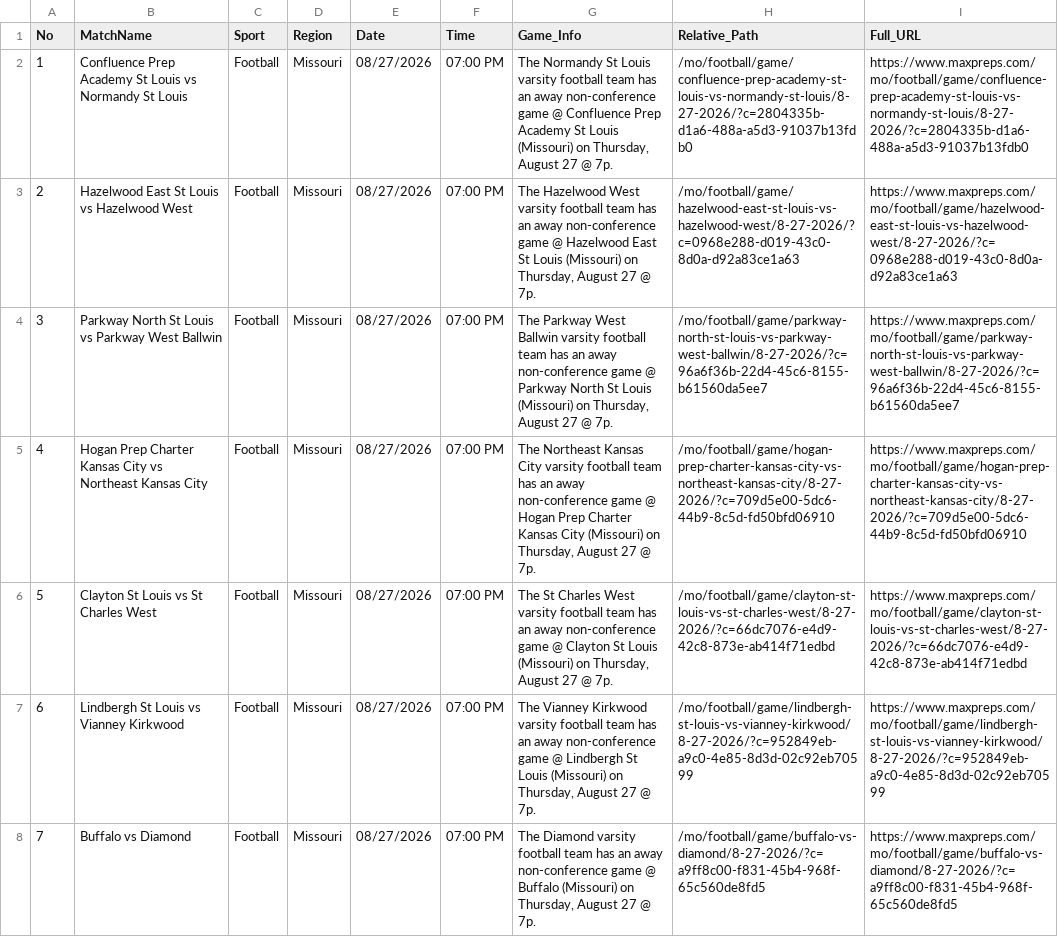
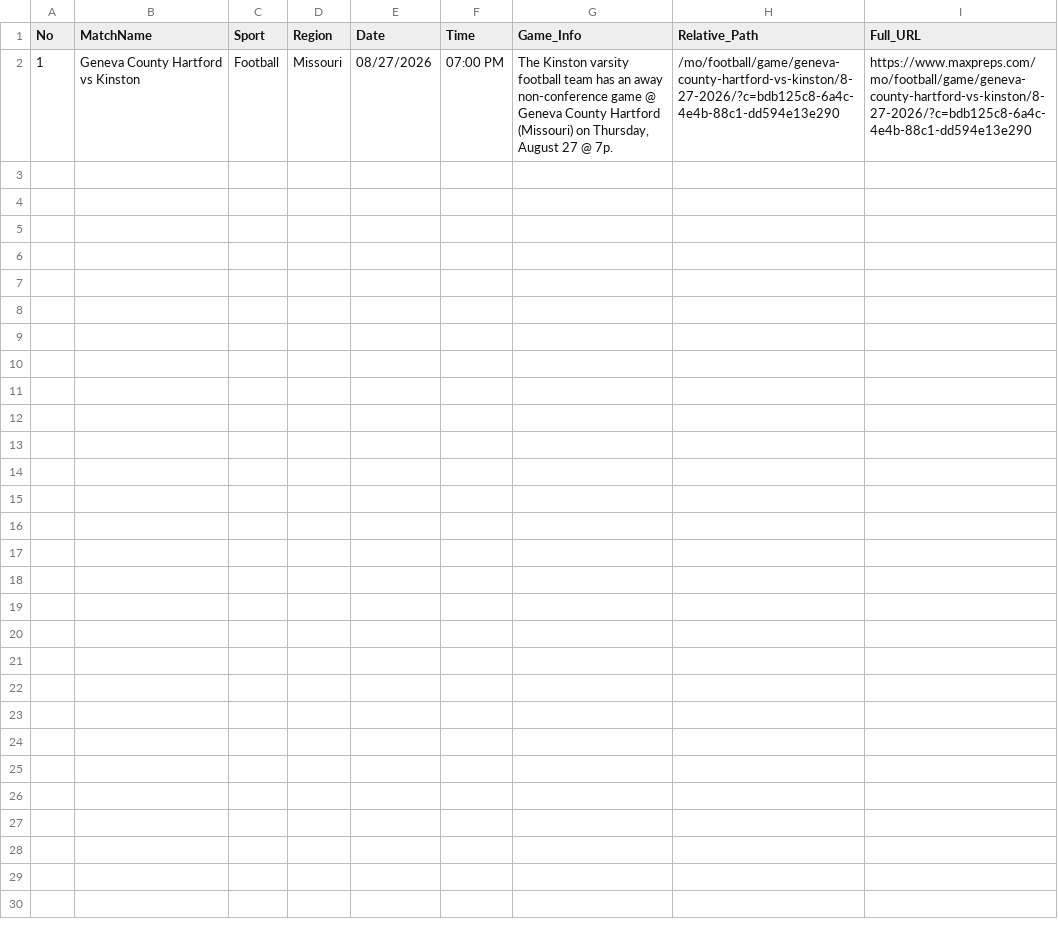
Before and after one commit to abanggelo321-wq/post, a CSV file: csv/Missouri_8-27-2026.csv, drawn as a sheet.

Commit message:
Auto-upload CSV: Missouri_8-27-2026.csv via Cloudflare Worker

```diff
--- a/csv/Missouri_8-27-2026.csv
+++ b/csv/Missouri_8-27-2026.csv
@@ -1,8 +1,2 @@
 No,MatchName,Sport,Region,Date,Time,Game_Info,Relative_Path,Full_URL
-1,"Confluence Prep Academy St Louis vs Normandy St Louis",Football,"Missouri",08/27/2026,07:00 PM,"The Normandy St Louis varsity football team has an away non-conference game @ Confluence Prep Academy St Louis (Missouri) on Thursday, August 27 @ 7p.","/mo/football/game/confluence-prep-academy-st-louis-vs-normandy-st-louis/8-27-2026/?c=2804335b-d1a6-488a-a5d3-91037b13fdb0","https://www.maxpreps.com/mo/football/game/confluence-prep-academy-st-louis-vs-normandy-st-louis/8-27-2026/?c=2804335b-d1a6-488a-a5d3-91037b13fdb0"
-2,"Hazelwood East St Louis vs Hazelwood West",Football,"Missouri",08/27/2026,07:00 PM,"The Hazelwood West varsity football team has an away non-conference game @ Hazelwood East St Louis (Missouri) on Thursday, August 27 @ 7p.","/mo/football/game/hazelwood-east-st-louis-vs-hazelwood-west/8-27-2026/?c=0968e288-d019-43c0-8d0a-d92a83ce1a63","https://www.maxpreps.com/mo/football/game/hazelwood-east-st-louis-vs-hazelwood-west/8-27-2026/?c=0968e288-d019-43c0-8d0a-d92a83ce1a63"
-3,"Parkway North St Louis vs Parkway West Ballwin",Football,"Missouri",08/27/2026,07:00 PM,"The Parkway West Ballwin varsity football team has an away non-conference game @ Parkway North St Louis (Missouri) on Thursday, August 27 @ 7p.","/mo/football/game/parkway-north-st-louis-vs-parkway-west-ballwin/8-27-2026/?c=96a6f36b-22d4-45c6-8155-b61560da5ee7","https://www.maxpreps.com/mo/football/game/parkway-north-st-louis-vs-parkway-west-ballwin/8-27-2026/?c=96a6f36b-22d4-45c6-8155-b61560da5ee7"
-4,"Hogan Prep Charter Kansas City vs Northeast Kansas City",Football,"Missouri",08/27/2026,07:00 PM,"The Northeast Kansas City varsity football team has an away non-conference game @ Hogan Prep Charter Kansas City (Missouri) on Thursday, August 27 @ 7p.","/mo/football/game/hogan-prep-charter-kansas-city-vs-northeast-kansas-city/8-27-2026/?c=709d5e00-5dc6-44b9-8c5d-fd50bfd06910","https://www.maxpreps.com/mo/football/game/hogan-prep-charter-kansas-city-vs-northeast-kansas-city/8-27-2026/?c=709d5e00-5dc6-44b9-8c5d-fd50bfd06910"
-5,"Clayton St Louis vs St Charles West",Football,"Missouri",08/27/2026,07:00 PM,"The St Charles West varsity football team has an away non-conference game @ Clayton St Louis (Missouri) on Thursday, August 27 @ 7p.","/mo/football/game/clayton-st-louis-vs-st-charles-west/8-27-2026/?c=66dc7076-e4d9-42c8-873e-ab414f71edbd","https://www.maxpreps.com/mo/football/game/clayton-st-louis-vs-st-charles-west/8-27-2026/?c=66dc7076-e4d9-42c8-873e-ab414f71edbd"
-6,"Lindbergh St Louis vs Vianney Kirkwood",Football,"Missouri",08/27/2026,07:00 PM,"The Vianney Kirkwood varsity football team has an away non-conference game @ Lindbergh St Louis (Missouri) on Thursday, August 27 @ 7p.","/mo/football/game/lindbergh-st-louis-vs-vianney-kirkwood/8-27-2026/?c=952849eb-a9c0-4e85-8d3d-02c92eb70599","https://www.maxpreps.com/mo/football/game/lindbergh-st-louis-vs-vianney-kirkwood/8-27-2026/?c=952849eb-a9c0-4e85-8d3d-02c92eb70599"
-7,"Buffalo vs Diamond",Football,"Missouri",08/27/2026,07:00 PM,"The Diamond varsity football team has an away non-conference game @ Buffalo (Missouri) on Thursday, August 27 @ 7p.","/mo/football/game/buffalo-vs-diamond/8-27-2026/?c=a9ff8c00-f831-45b4-968f-65c560de8fd5","https://www.maxpreps.com/mo/football/game/buffalo-vs-diamond/8-27-2026/?c=a9ff8c00-f831-45b4-968f-65c560de8fd5"
+1,"Geneva County Hartford vs Kinston",Football,"Missouri",08/27/2026,07:00 PM,"The Kinston varsity football team has an away non-conference game @ Geneva County Hartford (Missouri) on Thursday, August 27 @ 7p.","/mo/football/game/geneva-county-hartford-vs-kinston/8-27-2026/?c=bdb125c8-6a4c-4e4b-88c1-dd594e13e290","https://www.maxpreps.com/mo/football/game/geneva-county-hartford-vs-kinston/8-27-2026/?c=bdb125c8-6a4c-4e4b-88c1-dd594e13e290"
```
